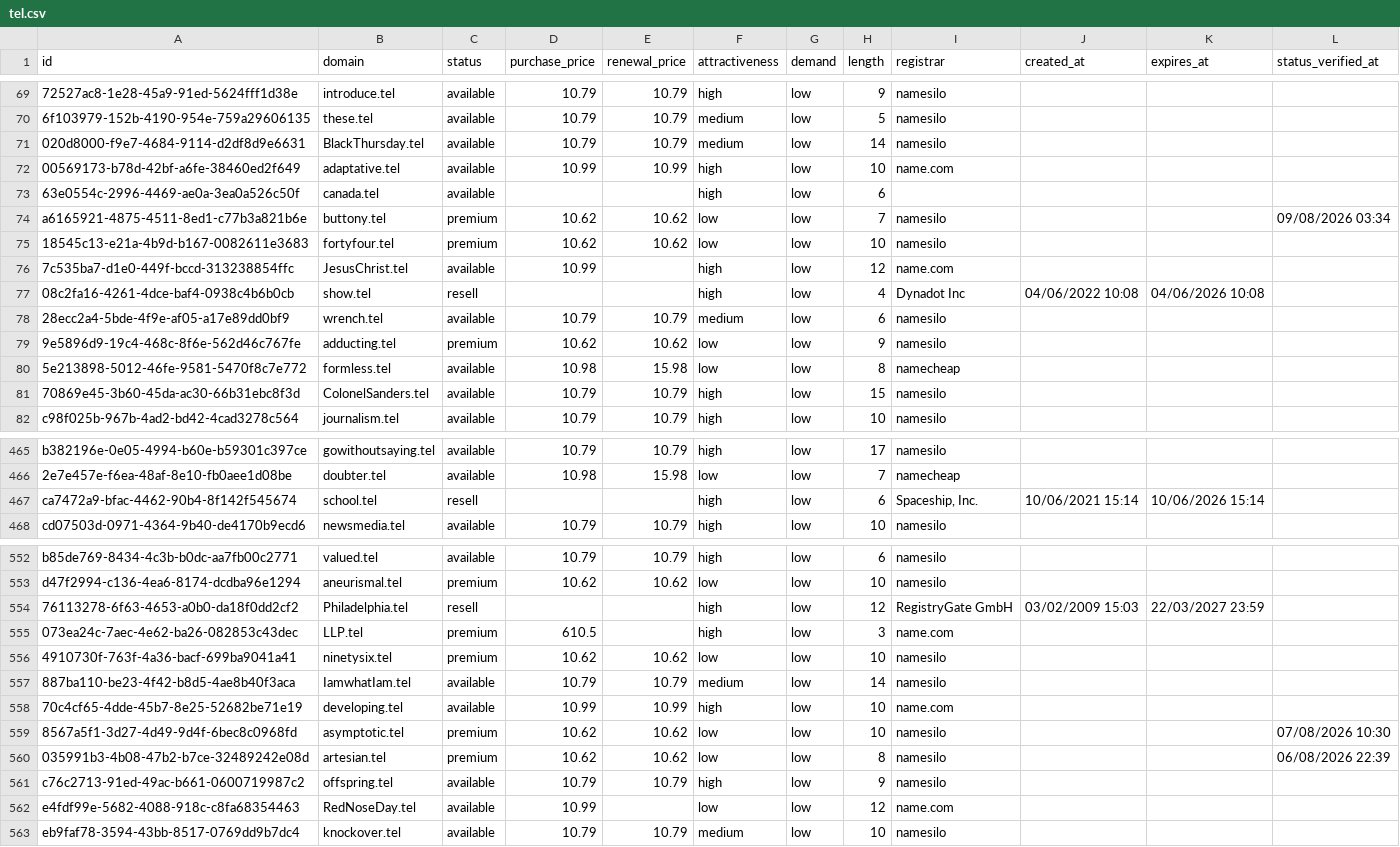
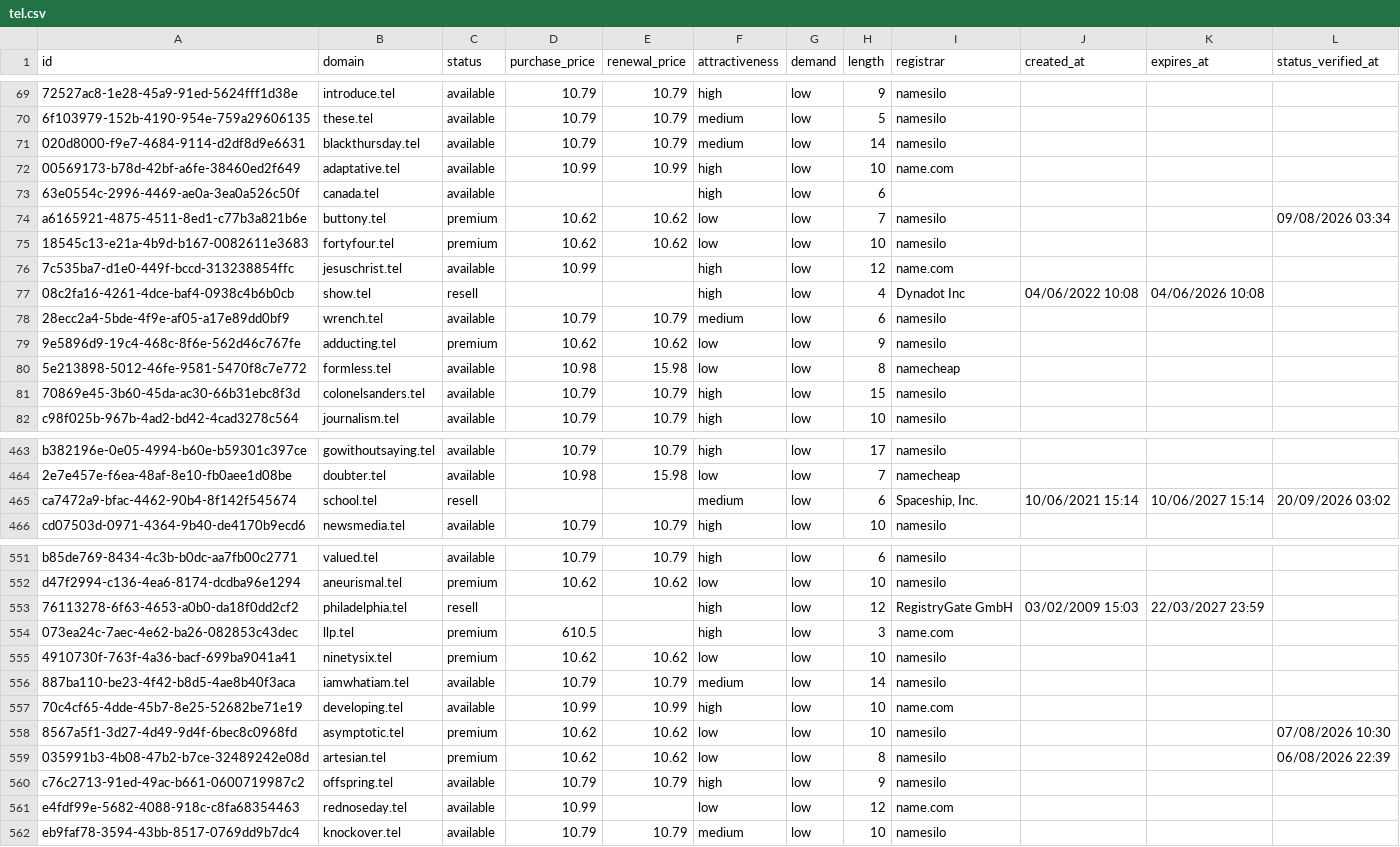
Before and after one commit to UniqueDomains/tel-oneword-domains, a CSV file: tel.csv, drawn as a sheet; only a part is shown, gaps mark what is left out; addresses are those after the commit; the diff covers the shown part only; the diff names each change by its address in the sheet, - before the commit and + after, or states it on an @@ line.

Commit message:
Domains update

```diff
--- a/tel.csv
+++ b/tel.csv
-B71 (domain): BlackThursday.tel
+B71 (domain): blackthursday.tel
-B76 (domain): JesusChrist.tel
+B76 (domain): jesuschrist.tel
-B81 (domain): ColonelSanders.tel
+B81 (domain): colonelsanders.tel
-F465 (attractiveness): high
+F465 (attractiveness): medium
-K465 (expires_at): 10/06/2026 15:14
+K465 (expires_at): 10/06/2027 15:14
-L465 (status_verified_at): (empty)
+L465 (status_verified_at): 20/09/2026 03:02
-B553 (domain): Philadelphia.tel
+B553 (domain): philadelphia.tel
-B554 (domain): LLP.tel
+B554 (domain): llp.tel
-B556 (domain): IamwhatIam.tel
+B556 (domain): iamwhatiam.tel
-B561 (domain): RedNoseDay.tel
+B561 (domain): rednoseday.tel
```
Also changed, not shown: 3 added rows, 3 removed rows and 69 edited cells elsewhere in this file, 4 other files.
